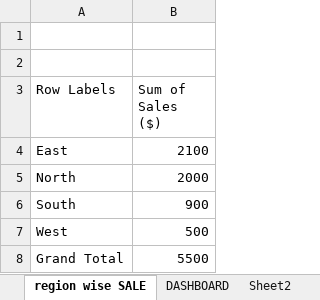
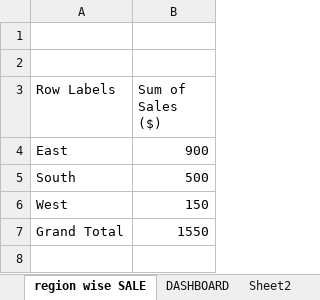
Before and after one commit to shahil04/ds_materials, an Excel workbook: excel/pivot_Datasets.xlsx, sheet region wise SALE, drawn as a sheet; values as stored, in another font and other column widths than the file's, no borders; charts and pictures not drawn; removed rows and columns are numbered as before the commit, all else as after; the diff names each change by its address in the sheet, - before the commit and + after, or states it on an @@ line.

```diff
--- a/excel/pivot_Datasets.xlsx (sheet region wise SALE)
+++ b/excel/pivot_Datasets.xlsx (sheet region wise SALE)
-B4 (Sum of Sales ($)): 2100
+B4 (Sum of Sales ($)): 900
-row 5: North | 2000
-B5 (Sum of Sales ($)): 900
+B5 (Sum of Sales ($)): 500
-B6 (Sum of Sales ($)): 500
+B6 (Sum of Sales ($)): 150
-B7 (Sum of Sales ($)): 5500
+B7 (Sum of Sales ($)): 1550
```
Also changed, not shown: sheet Sheet2, sheet categories wise sale, sheet Sheet3, sheet datasets, charts or pictures, 30 other files.
